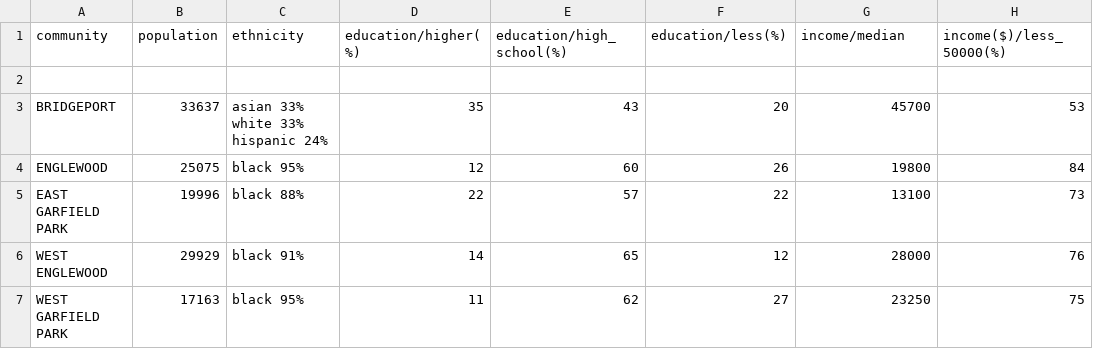
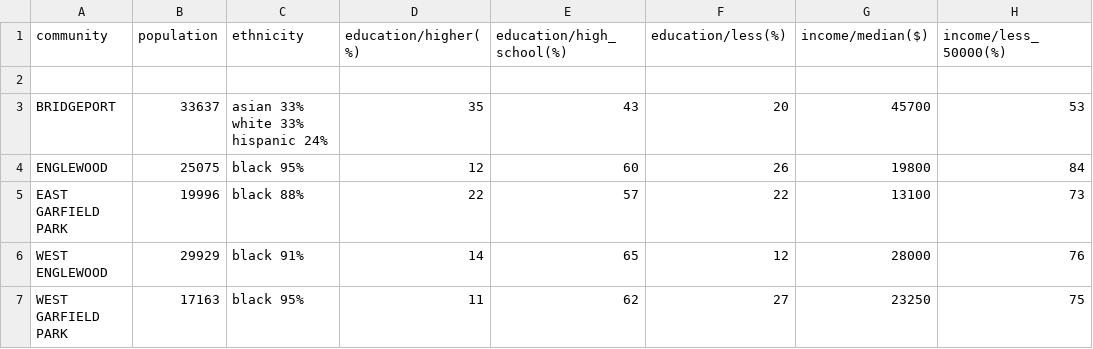
Before and after one commit to Gondolav/ADA-project, a CSV file: data/worst_hood_risk_stats.csv, drawn as a sheet.

Commit message:
Update worst_hood_risk_stats.csv

```diff
--- a/data/worst_hood_risk_stats.csv
+++ b/data/worst_hood_risk_stats.csv
@@ -1,2 +1,2 @@
-community,population,ethnicity,education/higher(%),education/high_school(%),education/less(%),income/median,income($)/less_50000(%)
+community,population,ethnicity,education/higher(%),education/high_school(%),education/less(%),income/median($),income/less_50000(%)
 
```
